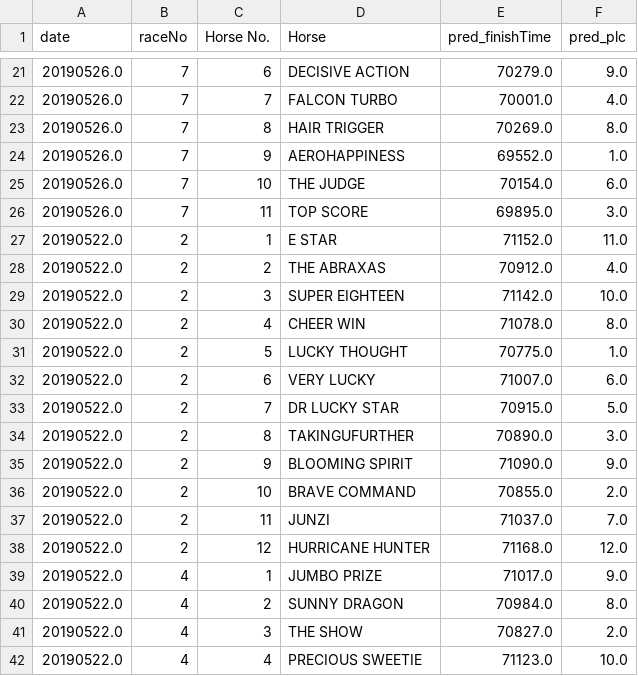
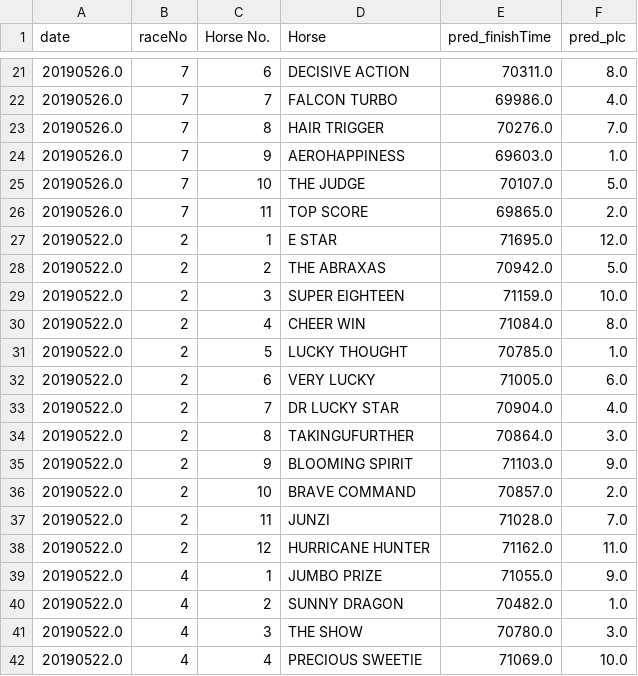
Before and after one commit to peterlau0010/race-predicition, a CSV file: Report/regression_result_20190526.csv, drawn as a sheet; only a part is shown, gaps mark what is left out; the diff covers the shown part only.

```diff
--- a/Report/regression_result_20190526.csv
+++ b/Report/regression_result_20190526.csv
@@ -21,22 +21,22 @@ date,raceNo,Horse No.,Horse,pred_finishTime,pred_plc
-20190526.0,7,6,DECISIVE ACTION,70279.0,9.0
-20190526.0,7,7,FALCON TURBO,70001.0,4.0
-20190526.0,7,8,HAIR TRIGGER,70269.0,8.0
-20190526.0,7,9,AEROHAPPINESS,69552.0,1.0
-20190526.0,7,10,THE JUDGE,70154.0,6.0
-20190526.0,7,11,TOP SCORE,69895.0,3.0
-20190522.0,2,1,E STAR,71152.0,11.0
-20190522.0,2,2,THE ABRAXAS,70912.0,4.0
-20190522.0,2,3,SUPER EIGHTEEN,71142.0,10.0
-20190522.0,2,4,CHEER WIN,71078.0,8.0
-20190522.0,2,5,LUCKY THOUGHT,70775.0,1.0
-20190522.0,2,6,VERY LUCKY,71007.0,6.0
-20190522.0,2,7,DR LUCKY STAR,70915.0,5.0
-20190522.0,2,8,TAKINGUFURTHER,70890.0,3.0
-20190522.0,2,9,BLOOMING SPIRIT,71090.0,9.0
-20190522.0,2,10,BRAVE COMMAND,70855.0,2.0
-20190522.0,2,11,JUNZI,71037.0,7.0
-20190522.0,2,12,HURRICANE HUNTER,71168.0,12.0
-20190522.0,4,1,JUMBO PRIZE,71017.0,9.0
-20190522.0,4,2,SUNNY DRAGON,70984.0,8.0
-20190522.0,4,3,THE SHOW,70827.0,2.0
-20190522.0,4,4,PRECIOUS SWEETIE,71123.0,10.0
+20190526.0,7,6,DECISIVE ACTION,70311.0,8.0
+20190526.0,7,7,FALCON TURBO,69986.0,4.0
+20190526.0,7,8,HAIR TRIGGER,70276.0,7.0
+20190526.0,7,9,AEROHAPPINESS,69603.0,1.0
+20190526.0,7,10,THE JUDGE,70107.0,5.0
+20190526.0,7,11,TOP SCORE,69865.0,2.0
+20190522.0,2,1,E STAR,71695.0,12.0
+20190522.0,2,2,THE ABRAXAS,70942.0,5.0
+20190522.0,2,3,SUPER EIGHTEEN,71159.0,10.0
+20190522.0,2,4,CHEER WIN,71084.0,8.0
+20190522.0,2,5,LUCKY THOUGHT,70785.0,1.0
+20190522.0,2,6,VERY LUCKY,71005.0,6.0
+20190522.0,2,7,DR LUCKY STAR,70904.0,4.0
+20190522.0,2,8,TAKINGUFURTHER,70864.0,3.0
+20190522.0,2,9,BLOOMING SPIRIT,71103.0,9.0
+20190522.0,2,10,BRAVE COMMAND,70857.0,2.0
+20190522.0,2,11,JUNZI,71028.0,7.0
+20190522.0,2,12,HURRICANE HUNTER,71162.0,11.0
+20190522.0,4,1,JUMBO PRIZE,71055.0,9.0
+20190522.0,4,2,SUNNY DRAGON,70482.0,1.0
+20190522.0,4,3,THE SHOW,70780.0,3.0
+20190522.0,4,4,PRECIOUS SWEETIE,71069.0,10.0
```
Also changed, not shown: 112 edited cells elsewhere in this file, 6 other files.
